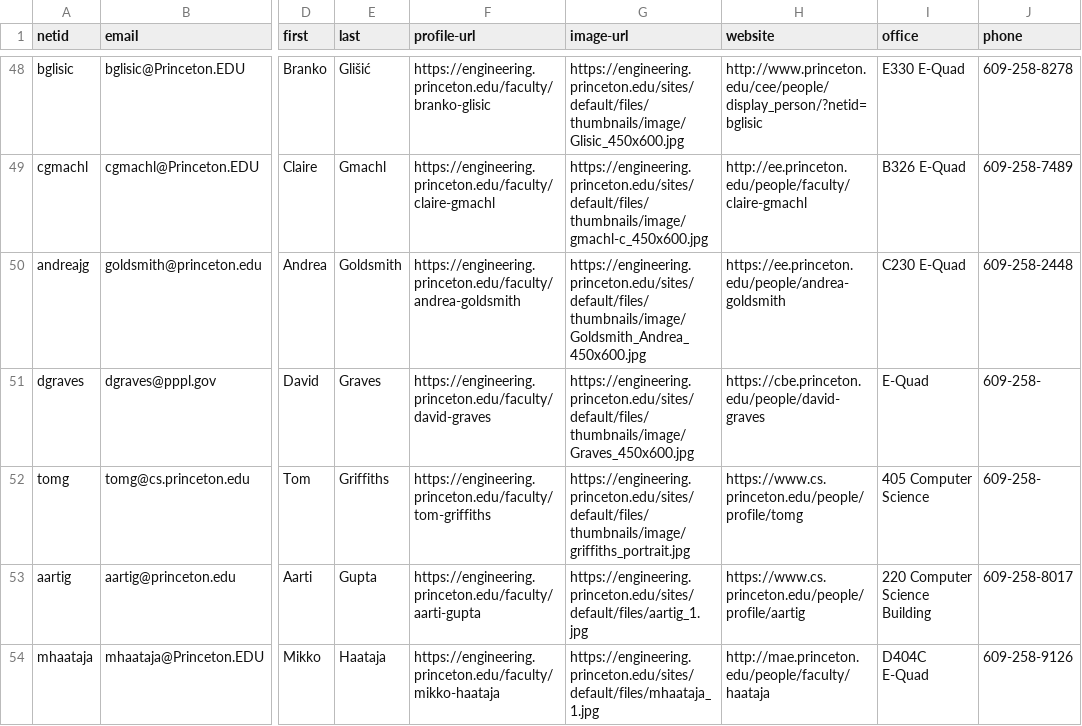
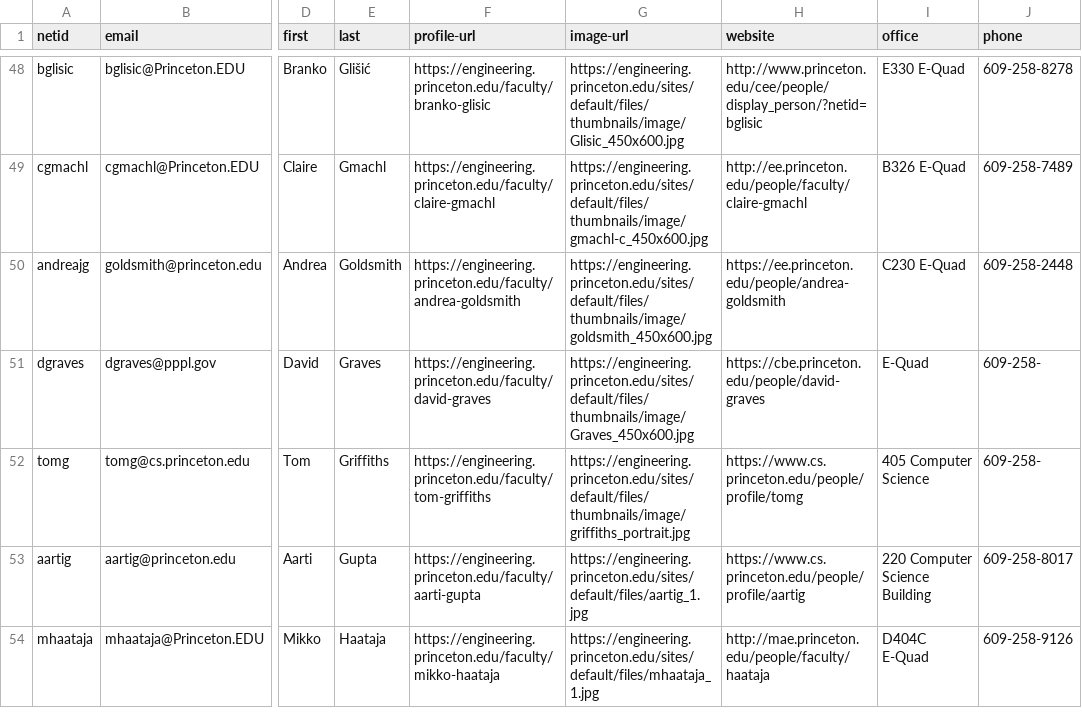
Before and after one commit to jlumbroso/princeton-scraper-seas-faculty, a CSV file: feeds/index.csv, drawn as a sheet; only a part is shown, gaps mark what is left out; the diff covers the shown part only; the diff names each change by its address in the sheet, - before the commit and + after, or states it on an @@ line.

Commit message:
Commit updated static feed

```diff
--- a/feeds/index.csv
+++ b/feeds/index.csv
-G50 (image-url): https://engineering.princeton.edu/sites/default/files/thumbnails/image/Goldsmith_Andrea_450x600.jpg
+G50 (image-url): https://engineering.princeton.edu/sites/default/files/thumbnails/image/goldsmith_450x600.jpg
```
Also changed, not shown: 2 added rows and 1 moved row elsewhere in this file, 1 other file.
